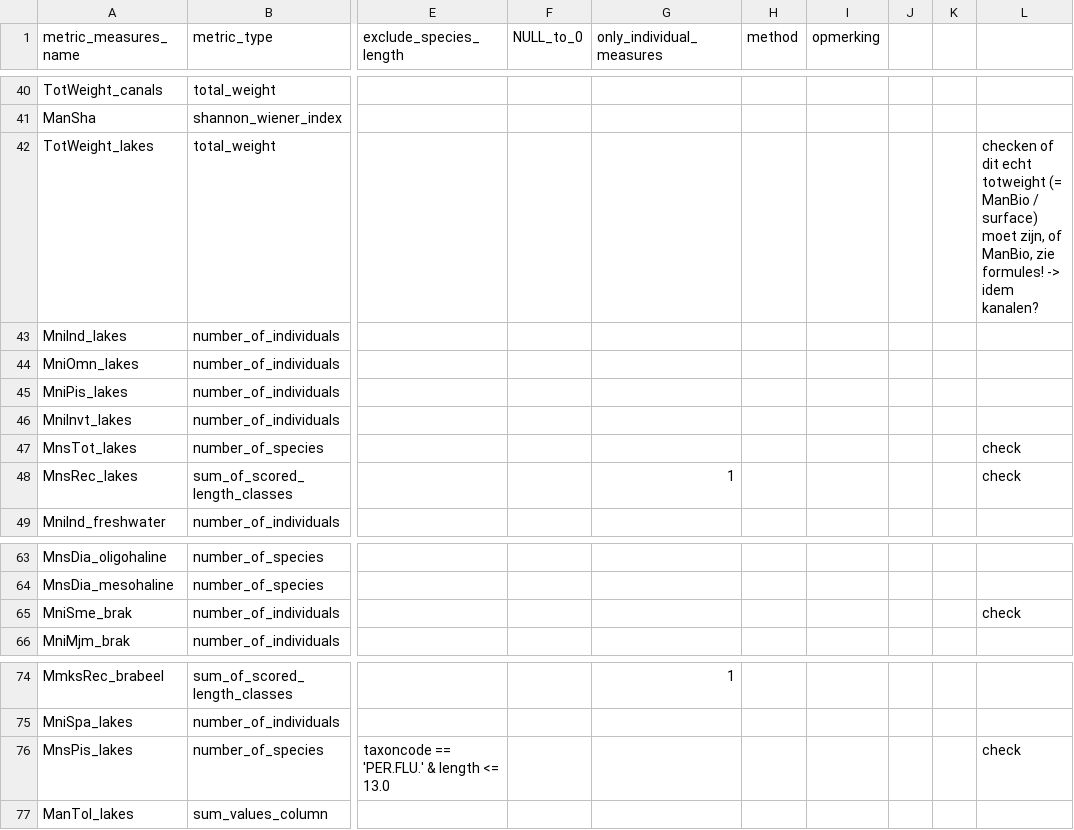
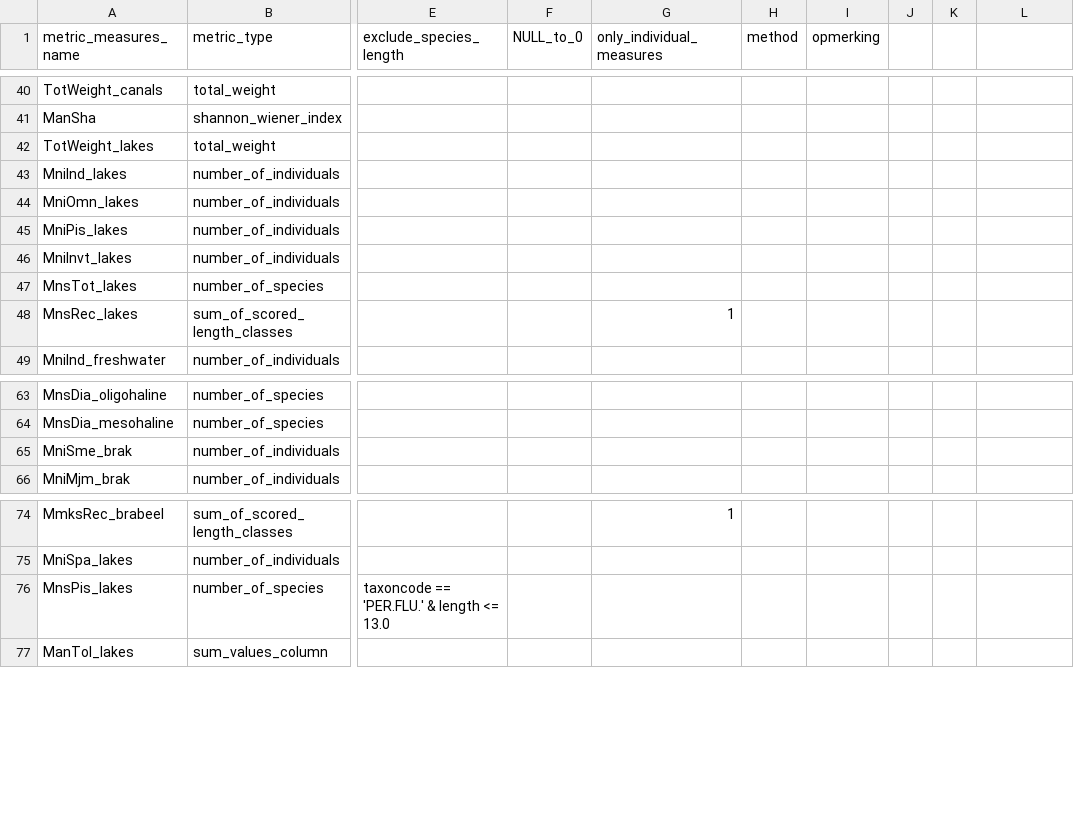
Before and after one commit to inbo/EQRfishes, a CSV file: inst/extdata/calculate_metric_measures.csv, drawn as a sheet; only a part is shown, gaps mark what is left out; the diff names each change by its address in the sheet, - before the commit and + after, or states it on an @@ line.

Commit message:
remove remarks

```diff
--- a/inst/extdata/calculate_metric_measures.csv
+++ b/inst/extdata/calculate_metric_measures.csv
-L42: checken of dit echt totweight (= ManBio / surface) moet zijn, of ManBio, zie formules! -> idem kanalen?
+L42: (empty)
-L47:L48: check
+L47:L48: (empty)
-L65: check
+L65: (empty)
-L76: check
+L76: (empty)
```
